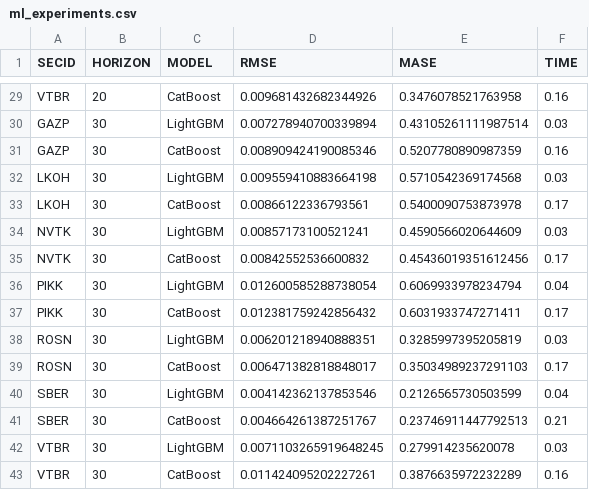
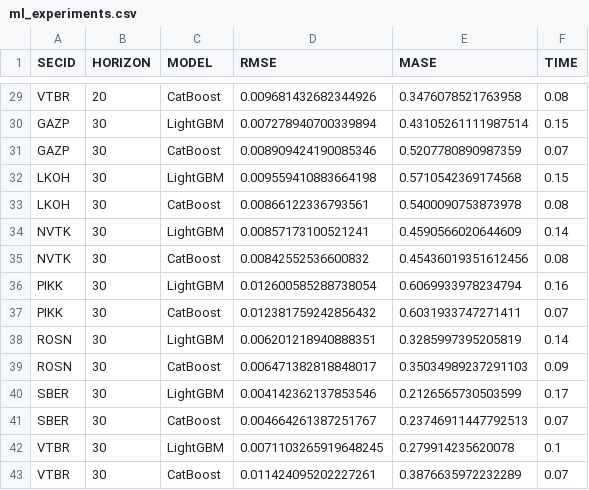
Before and after one commit to iabulkov/changes, a CSV file: ml_experiments.csv, drawn as a sheet; only a part is shown, gaps mark what is left out; the diff covers the shown part only; the diff names each change by its address in the sheet, - before the commit and + after, or states it on an @@ line.

```diff
--- a/ml_experiments.csv
+++ b/ml_experiments.csv
-F29 (TIME): 0.16
+F29 (TIME): 0.08
-F30 (TIME): 0.03
+F30 (TIME): 0.15
-F31 (TIME): 0.16
+F31 (TIME): 0.07
-F32 (TIME): 0.03
+F32 (TIME): 0.15
-F33 (TIME): 0.17
+F33 (TIME): 0.08
-F34 (TIME): 0.03
+F34 (TIME): 0.14
-F35 (TIME): 0.17
+F35 (TIME): 0.08
-F36 (TIME): 0.04
+F36 (TIME): 0.16
-F37 (TIME): 0.17
+F37 (TIME): 0.07
-F38 (TIME): 0.03
+F38 (TIME): 0.14
-F39 (TIME): 0.17
+F39 (TIME): 0.09
-F40 (TIME): 0.04
+F40 (TIME): 0.17
-F41 (TIME): 0.21
+F41 (TIME): 0.07
-F42 (TIME): 0.03
+F42 (TIME): 0.1
-F43 (TIME): 0.16
+F43 (TIME): 0.07
```
Also changed, not shown: 27 edited cells elsewhere in this file, 2 other files.
